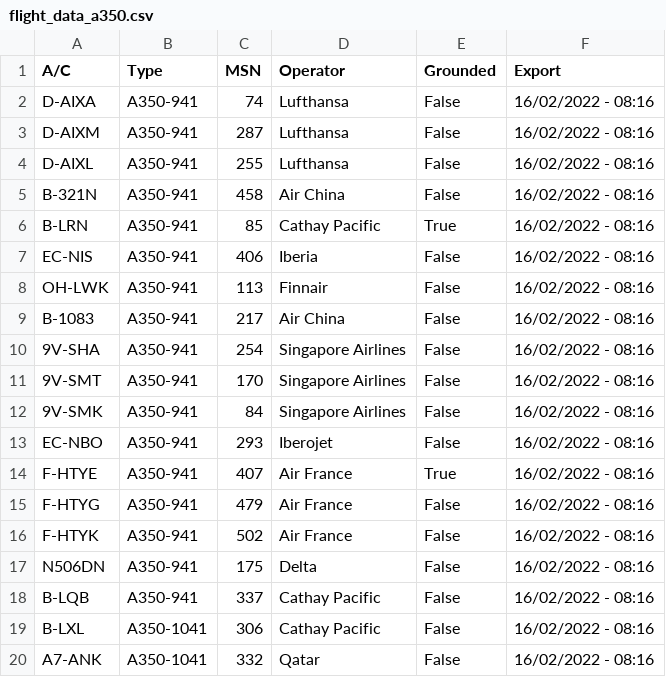
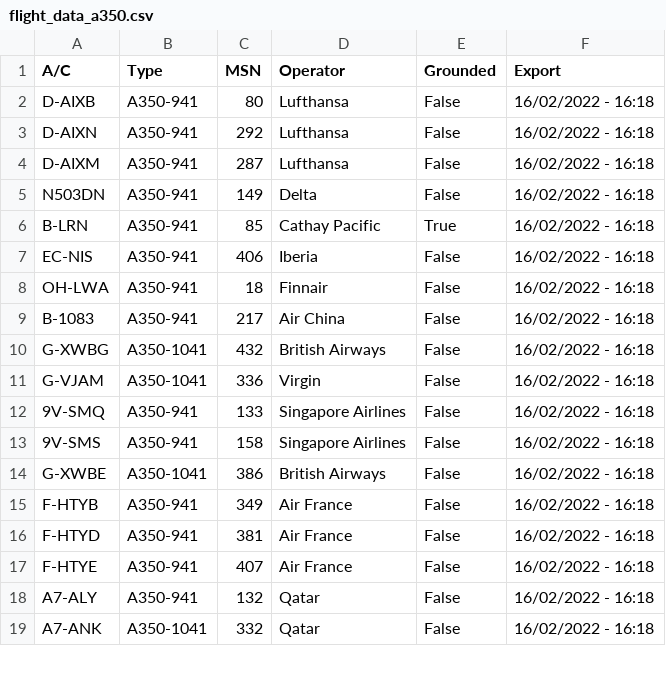
Before and after one commit to clintjb/clintjb.github.v2, a CSV file: _data/flight_data_a350.csv, drawn as a sheet; only a part is shown; the diff covers the shown part only.

```diff
--- a/_data/flight_data_a350.csv
+++ b/_data/flight_data_a350.csv
@@ -1,20 +1,19 @@
 A/C,Type,MSN,Operator,Grounded,Export
-D-AIXA,A350-941,74,Lufthansa,False,16/02/2022 - 08:16
-D-AIXM,A350-941,287,Lufthansa,False,16/02/2022 - 08:16
-D-AIXL,A350-941,255,Lufthansa,False,16/02/2022 - 08:16
-B-321N,A350-941,458,Air China,False,16/02/2022 - 08:16
-B-LRN,A350-941,85,Cathay Pacific,True,16/02/2022 - 08:16
-EC-NIS,A350-941,406,Iberia,False,16/02/2022 - 08:16
-OH-LWK,A350-941,113,Finnair,False,16/02/2022 - 08:16
-B-1083,A350-941,217,Air China,False,16/02/2022 - 08:16
-9V-SHA,A350-941,254,Singapore Airlines,False,16/02/2022 - 08:16
-9V-SMT,A350-941,170,Singapore Airlines,False,16/02/2022 - 08:16
-9V-SMK,A350-941,84,Singapore Airlines,False,16/02/2022 - 08:16
-EC-NBO,A350-941,293,Iberojet,False,16/02/2022 - 08:16
-F-HTYE,A350-941,407,Air France,True,16/02/2022 - 08:16
-F-HTYG,A350-941,479,Air France,False,16/02/2022 - 08:16
-F-HTYK,A350-941,502,Air France,False,16/02/2022 - 08:16
-N506DN,A350-941,175,Delta,False,16/02/2022 - 08:16
-B-LQB,A350-941,337,Cathay Pacific,False,16/02/2022 - 08:16
-B-LXL,A350-1041,306,Cathay Pacific,False,16/02/2022 - 08:16
-A7-ANK,A350-1041,332,Qatar,False,16/02/2022 - 08:16
+D-AIXB,A350-941,80,Lufthansa,False,16/02/2022 - 16:18
+D-AIXN,A350-941,292,Lufthansa,False,16/02/2022 - 16:18
+D-AIXM,A350-941,287,Lufthansa,False,16/02/2022 - 16:18
+N503DN,A350-941,149,Delta,False,16/02/2022 - 16:18
+B-LRN,A350-941,85,Cathay Pacific,True,16/02/2022 - 16:18
+EC-NIS,A350-941,406,Iberia,False,16/02/2022 - 16:18
+OH-LWA,A350-941,18,Finnair,False,16/02/2022 - 16:18
+B-1083,A350-941,217,Air China,False,16/02/2022 - 16:18
+G-XWBG,A350-1041,432,British Airways,False,16/02/2022 - 16:18
+G-VJAM,A350-1041,336,Virgin,False,16/02/2022 - 16:18
+9V-SMQ,A350-941,133,Singapore Airlines,False,16/02/2022 - 16:18
+9V-SMS,A350-941,158,Singapore Airlines,False,16/02/2022 - 16:18
+G-XWBE,A350-1041,386,British Airways,False,16/02/2022 - 16:18
+F-HTYB,A350-941,349,Air France,False,16/02/2022 - 16:18
+F-HTYD,A350-941,381,Air France,False,16/02/2022 - 16:18
+F-HTYE,A350-941,407,Air France,False,16/02/2022 - 16:18
+A7-ALY,A350-941,132,Qatar,False,16/02/2022 - 16:18
+A7-ANK,A350-1041,332,Qatar,False,16/02/2022 - 16:18
```
Also changed, not shown: 6 removed rows and 3 edited cells elsewhere in this file, 1 other file.
